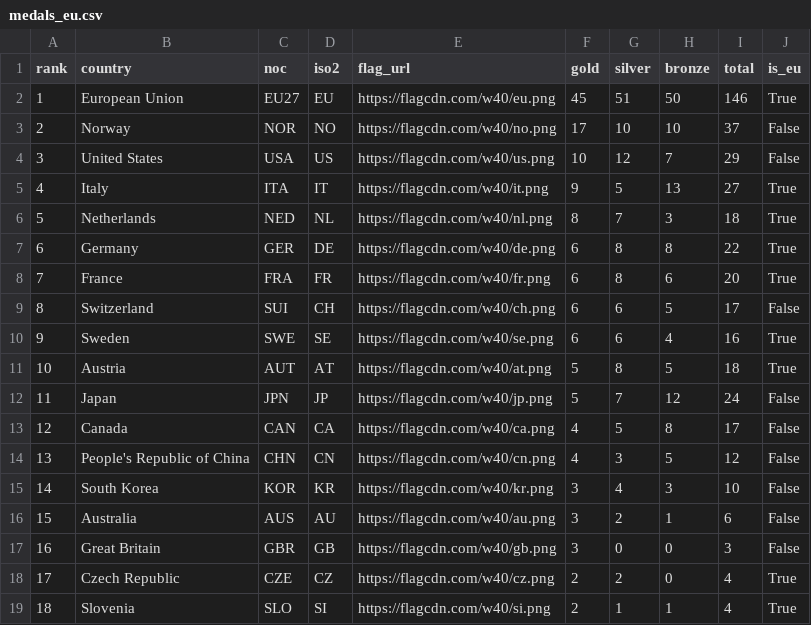
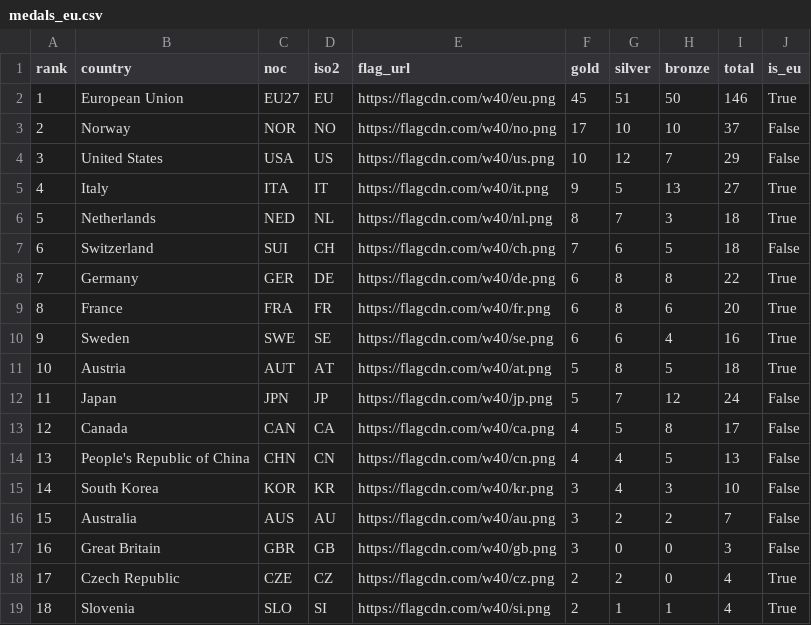
Before and after one commit to Eddimed/medal_table_tweaked, a CSV file: data/medals_eu.csv, drawn as a sheet; only a part is shown.

```diff
--- a/data/medals_eu.csv
+++ b/data/medals_eu.csv
@@ -6,5 +6,5 @@ rank,country,noc,iso2,flag_url,gold,silver,bronze,total,is_eu
 5,Netherlands,NED,NL,https://flagcdn.com/w40/nl.png,8,7,3,18,True
-6,Germany,GER,DE,https://flagcdn.com/w40/de.png,6,8,8,22,True
-7,France,FRA,FR,https://flagcdn.com/w40/fr.png,6,8,6,20,True
-8,Switzerland,SUI,CH,https://flagcdn.com/w40/ch.png,6,6,5,17,False
+6,Switzerland,SUI,CH,https://flagcdn.com/w40/ch.png,7,6,5,18,False
+7,Germany,GER,DE,https://flagcdn.com/w40/de.png,6,8,8,22,True
+8,France,FRA,FR,https://flagcdn.com/w40/fr.png,6,8,6,20,True
 9,Sweden,SWE,SE,https://flagcdn.com/w40/se.png,6,6,4,16,True
@@ -13,5 +13,5 @@ rank,country,noc,iso2,flag_url,gold,silver,bronze,total,is_eu
 12,Canada,CAN,CA,https://flagcdn.com/w40/ca.png,4,5,8,17,False
-13,People's Republic of China,CHN,CN,https://flagcdn.com/w40/cn.png,4,3,5,12,False
+13,People's Republic of China,CHN,CN,https://flagcdn.com/w40/cn.png,4,4,5,13,False
 14,South Korea,KOR,KR,https://flagcdn.com/w40/kr.png,3,4,3,10,False
-15,Australia,AUS,AU,https://flagcdn.com/w40/au.png,3,2,1,6,False
+15,Australia,AUS,AU,https://flagcdn.com/w40/au.png,3,2,2,7,False
 16,Great Britain,GBR,GB,https://flagcdn.com/w40/gb.png,3,0,0,3,False
```
Also changed, not shown: 2 other files.
